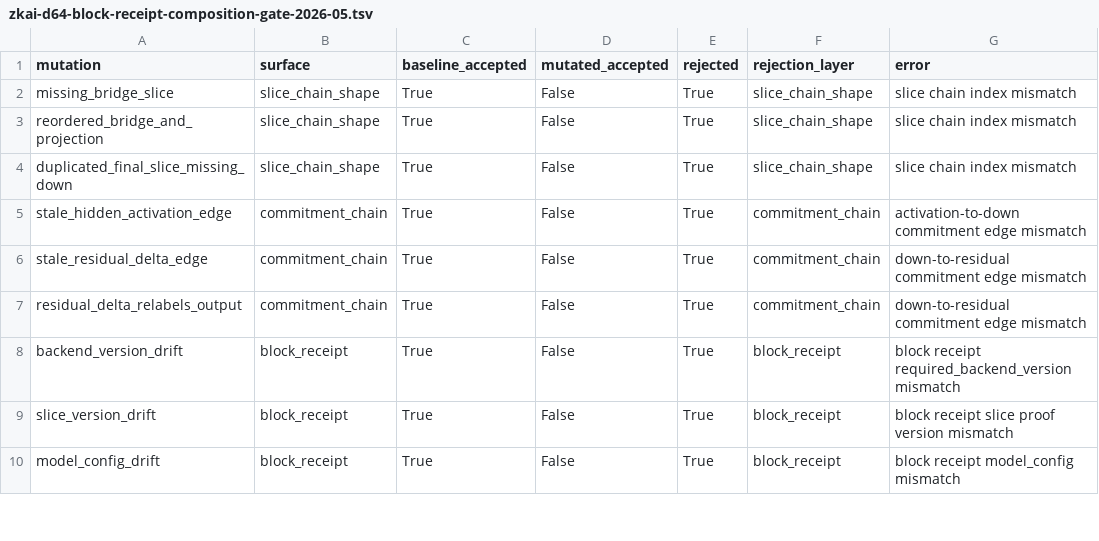
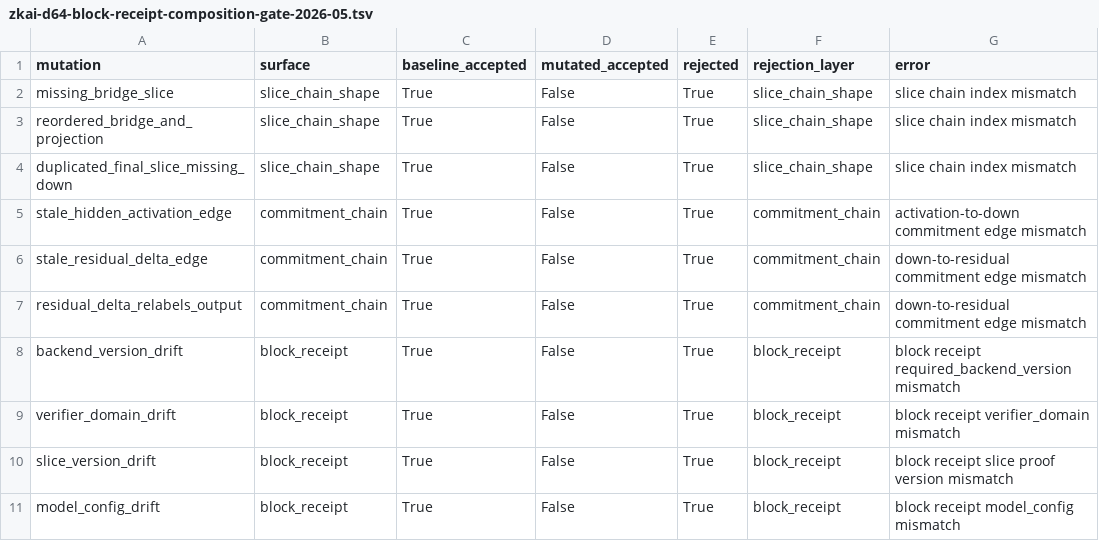
Before and after one commit to omarespejel/llm-provable-computer, a TSV file: docs/engineering/evidence/zkai-d64-block-receipt-composition-gate-2026-05.tsv, drawn as a sheet; only a part is shown; the diff names each change by its address in the sheet, - before the commit and + after, or states it on an @@ line.

Commit message:
Complete d64 receipt review hardening

```diff
--- a/docs/engineering/evidence/zkai-d64-block-receipt-composition-gate-2026-05.tsv
+++ b/docs/engineering/evidence/zkai-d64-block-receipt-composition-gate-2026-05.tsv
+row 9: verifier_domain_drift | block_receipt | True | False | True | block_receipt | block receipt verifier_domain mismatch
```
Also changed, not shown: 8 other files.
